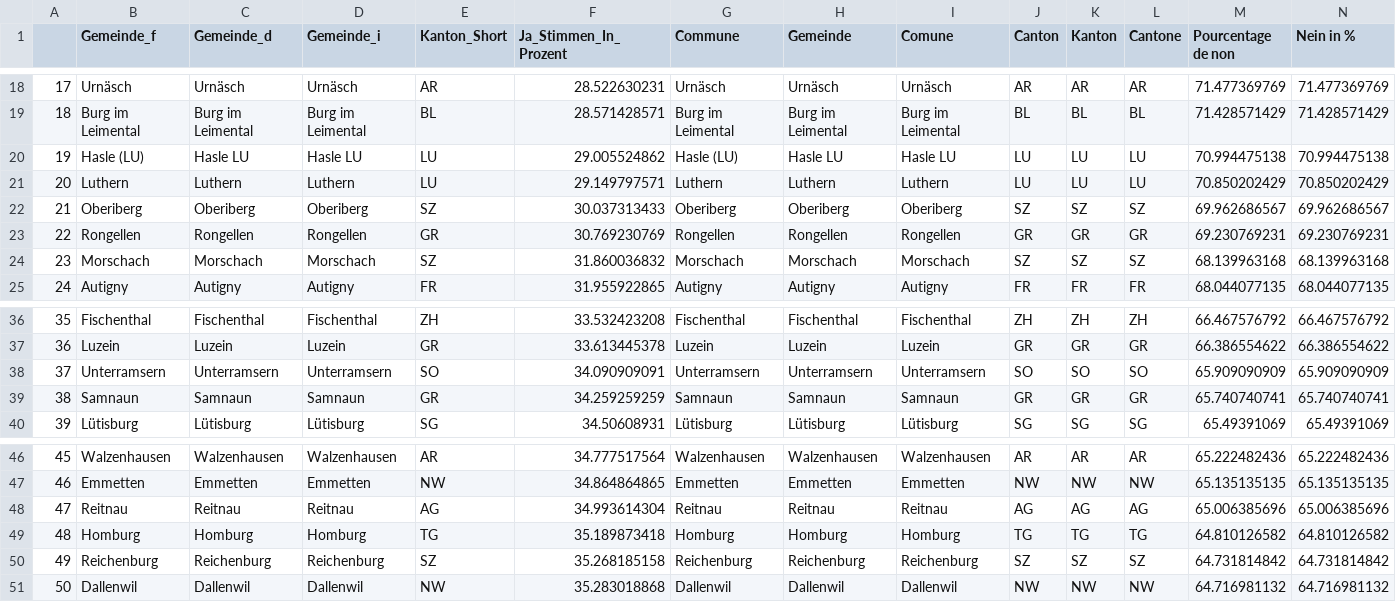
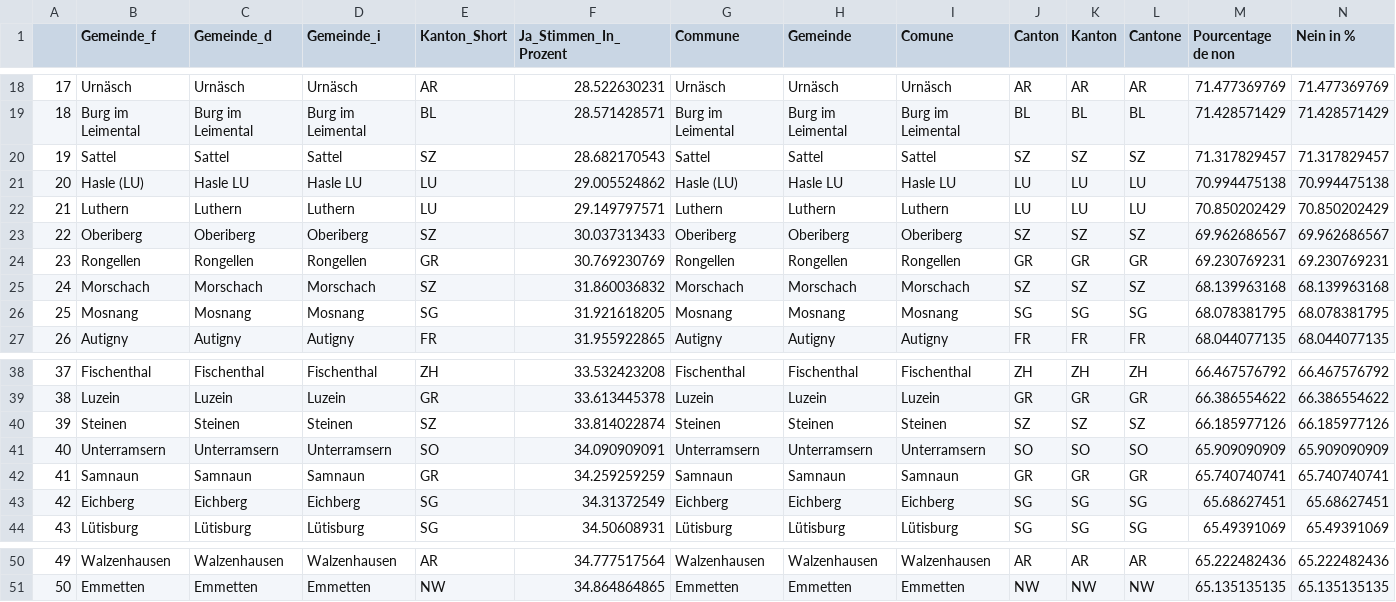
Before and after one commit to awp-finanznachrichten/lena_juni2021, a CSV file: Tableaux/covid_flop.csv, drawn as a sheet; only a part is shown, gaps mark what is left out; removed rows and columns are numbered as before the commit, all else as after; rows hold the shown columns only; the diff names each change by its address in the sheet, - before the commit and + after, or states it on an @@ line.

```diff
--- a/Tableaux/covid_flop.csv
+++ b/Tableaux/covid_flop.csv
+row 20: 19 | Sattel | Sattel | Sattel | SZ | 28.682170543 | Sattel | Sattel | Sattel | SZ | SZ | SZ | 71.317829457 | 71.317829457
@@ column A renumbered between rows 21 and 51 @@
+row 26: 25 | Mosnang | Mosnang | Mosnang | SG | 31.921618205 | Mosnang | Mosnang | Mosnang | SG | SG | SG | 68.078381795 | 68.078381795
+row 40: 39 | Steinen | Steinen | Steinen | SZ | 33.814022874 | Steinen | Steinen | Steinen | SZ | SZ | SZ | 66.185977126 | 66.185977126
+row 43: 42 | Eichberg | Eichberg | Eichberg | SG | 34.31372549 | Eichberg | Eichberg | Eichberg | SG | SG | SG | 65.68627451 | 65.68627451
-row 48: 47 | Reitnau | Reitnau | Reitnau | AG | 34.993614304 | Reitnau | Reitnau | Reitnau | AG | AG | AG | 65.006385696 | 65.006385696
-row 49: 48 | Homburg | Homburg | Homburg | TG | 35.189873418 | Homburg | Homburg | Homburg | TG | TG | TG | 64.810126582 | 64.810126582
-row 50: 49 | Reichenburg | Reichenburg | Reichenburg | SZ | 35.268185158 | Reichenburg | Reichenburg | Reichenburg | SZ | SZ | SZ | 64.731814842 | 64.731814842
-row 51: 50 | Dallenwil | Dallenwil | Dallenwil | NW | 35.283018868 | Dallenwil | Dallenwil | Dallenwil | NW | NW | NW | 64.716981132 | 64.716981132
```
Also changed, not shown: Tableaux/co2_top.csv, Tableaux/covid_top.csv, 3 other files.
